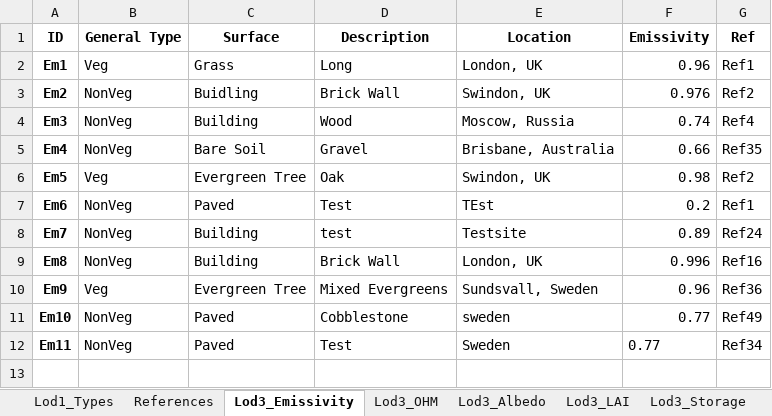
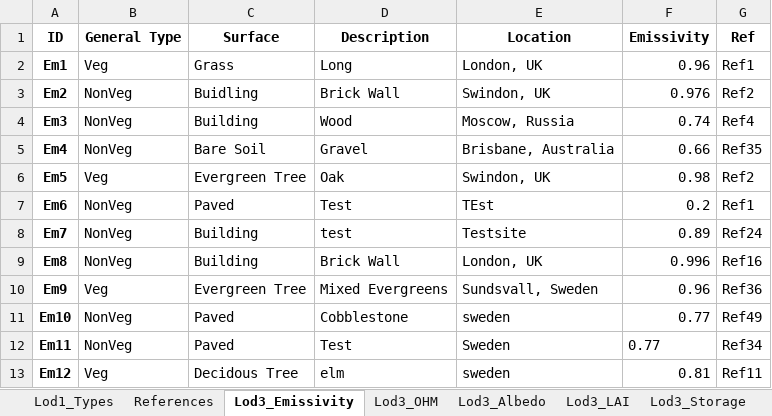
Before and after one commit to gusbacos/SUEWS-Database-manager, an Excel workbook: urban_type_creator/database_copy.xlsx, sheet Lod3_Emissivity, drawn as a sheet; values as stored, in another font and other column widths than the file's, no borders; the diff names each change by its address in the sheet, - before the commit and + after, or states it on an @@ line.

```diff
--- a/urban_type_creator/database_copy.xlsx (sheet Lod3_Emissivity)
+++ b/urban_type_creator/database_copy.xlsx (sheet Lod3_Emissivity)
+row 13: Em12 | Veg | Decidous Tree | elm | sweden | 0.81 | Ref11
```
Also changed, not shown: sheet Lod3_Drainage, sheet Lod1_Types, 8 other files.
